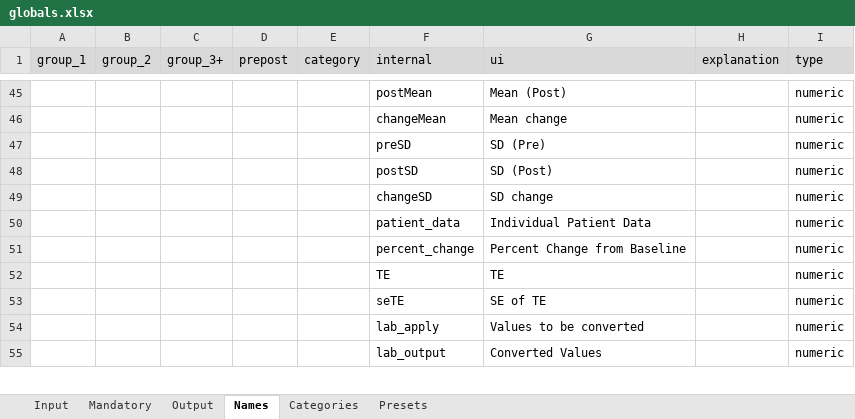
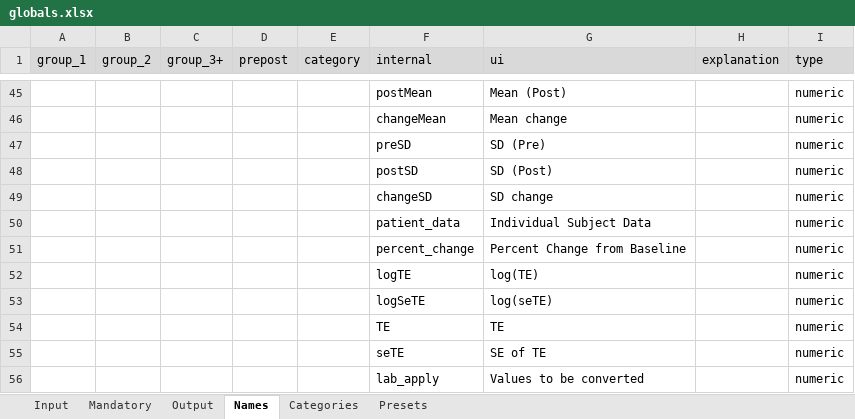
Before and after one commit to ahmedghonim/r_project, an Excel workbook: globals.xlsx, sheet Names, drawn as a sheet; only a part is shown, gaps mark what is left out; the shorter side is filled out with more unchanged rows; values as stored, in another font and other column widths than the file's, no borders; the diff names each change by its address in the sheet, - before the commit and + after, or states it on an @@ line.

```diff
--- a/globals.xlsx (sheet Names)
+++ b/globals.xlsx (sheet Names)
-G50 (ui): Individual Patient Data
+G50 (ui): Individual Subject Data
+row 52:  |  |  |  |  | logTE | log(TE) |  | numeric
+row 53:  |  |  |  |  | logSeTE | log(seTE) |  | numeric
```
Also changed, not shown: sheet Mandatory, sheet Output, sheet Input, sheet Presets, labs.xlsx, 6 other files.
